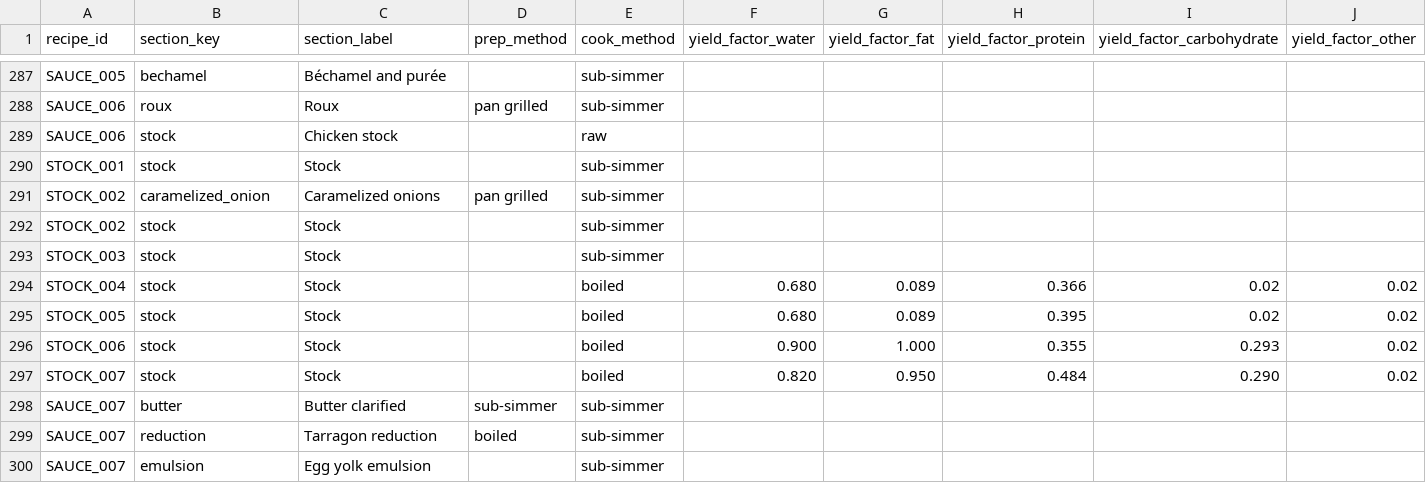
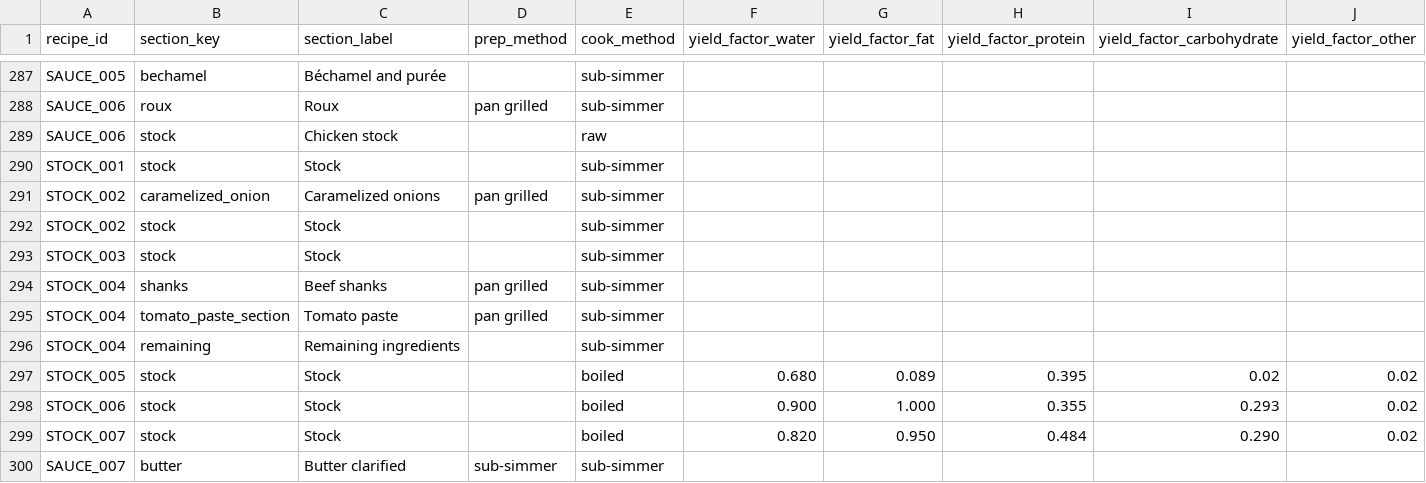
Before and after one commit to tlgeorgemailcom/daily-plate, a CSV file: recipes_v3/data/recipe_sections.csv, drawn as a sheet; only a part is shown, gaps mark what is left out; the shorter side is filled out with more unchanged rows; removed rows and columns are numbered as before the commit, all else as after; rows hold the shown columns only; the diff names each change by its address in the sheet, - before the commit and + after, or states it on an @@ line.

Commit message:
STOCK_004: 3 sections (shanks/tomato paste pan grilled / remaining unheated), all chicken_stock, top bar sub-simmer|420min, remove all locks

```diff
--- a/recipes_v3/data/recipe_sections.csv
+++ b/recipes_v3/data/recipe_sections.csv
-row 294: STOCK_004 | stock | Stock |  | boiled | 0.680 | 0.089 | 0.366 | 0.02 | 0.02
+row 294: STOCK_004 | shanks | Beef shanks | pan grilled | sub-simmer
+row 295: STOCK_004 | tomato_paste_section | Tomato paste | pan grilled | sub-simmer
+row 296: STOCK_004 | remaining | Remaining ingredients |  | sub-simmer
```
Also changed, not shown: recipes_v3/data/recipe_ingredients.csv, recipes_v3/data/recipes.csv, 1 other file.
